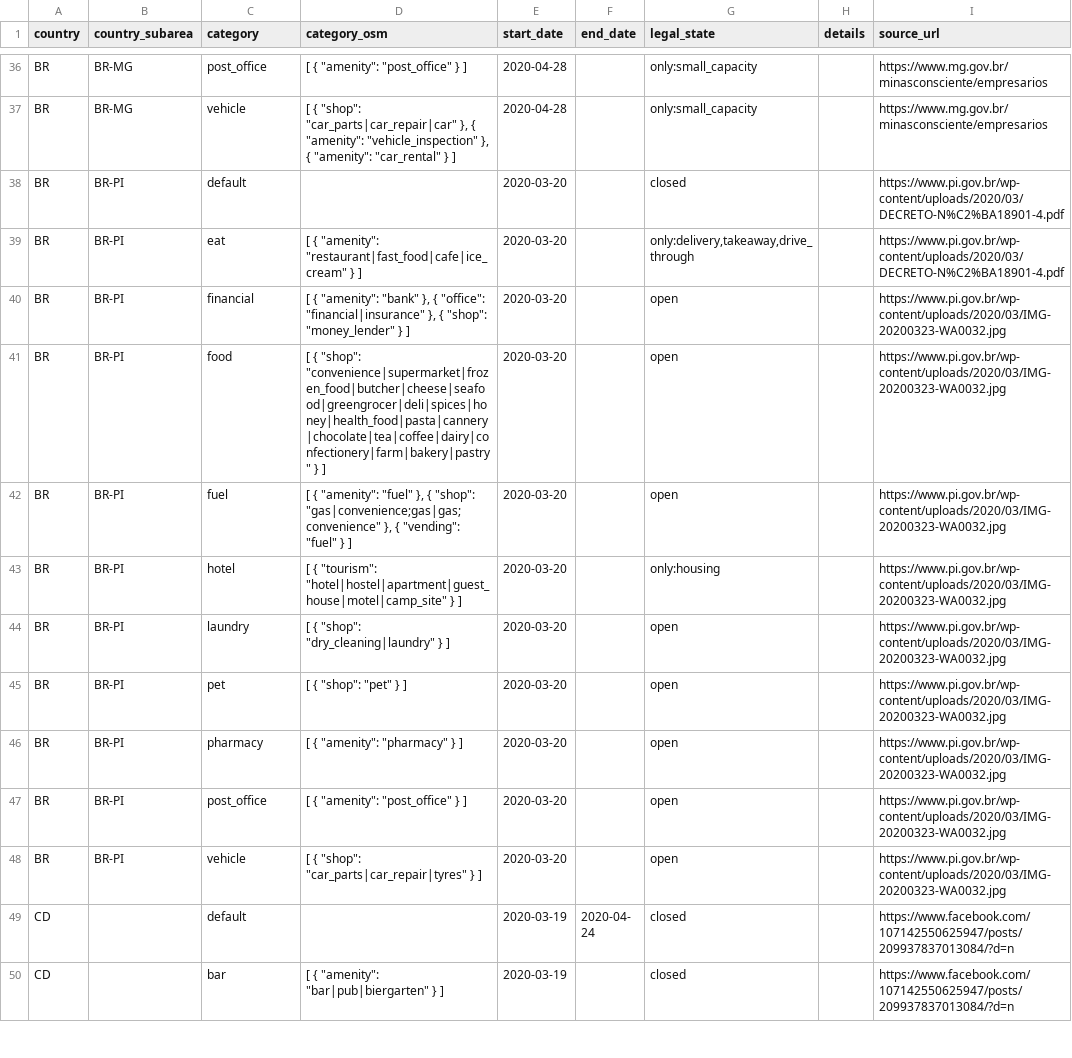
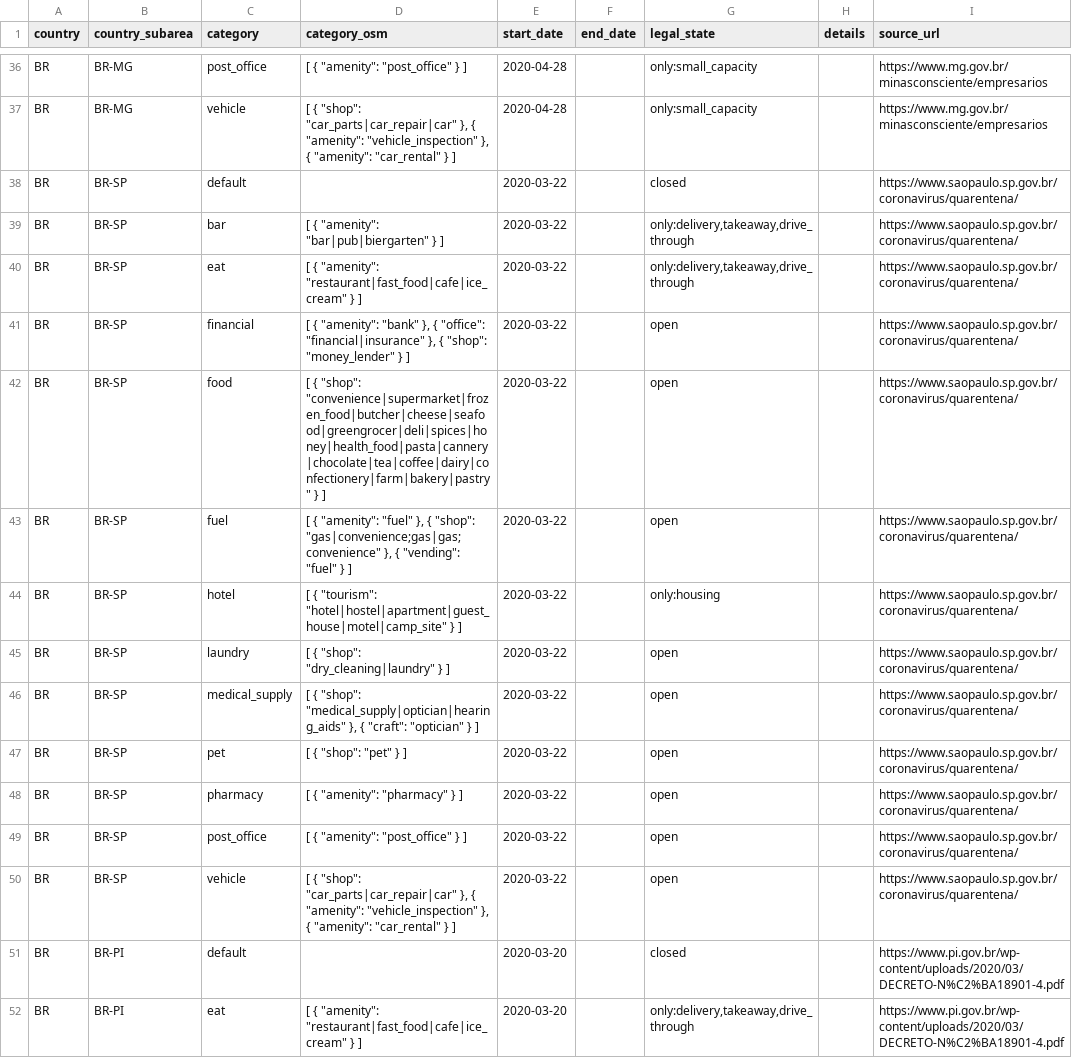
Before and after one commit to caresteouvert/Covid_enseignes, a CSV file: legal_rules.csv, drawn as a sheet; only a part is shown, gaps mark what is left out; the shorter side is filled out with more unchanged rows.

Commit message:
Add legal rules for Brazil, state of Sao Paulo

```diff
--- a/legal_rules.csv
+++ b/legal_rules.csv
@@ -37,2 +37,15 @@ BR,BR-MG,post_office,"[ { ""amenity"": ""post_office"" } ]",2020-04-28,,only:sma
 BR,BR-MG,vehicle,"[ { ""shop"": ""car_parts|car_repair|car"" }, { ""amenity"": ""vehicle_inspection"" }, { ""amenity"": ""car_rental"" } ]",2020-04-28,,only:small_capacity,,https://www.mg.gov.br/minasconsciente/empresarios
+BR,BR-SP,default,,2020-03-22,,closed,,https://www.saopaulo.sp.gov.br/coronavirus/quarentena/
+BR,BR-SP,bar,"[ { ""amenity"": ""bar|pub|biergarten"" } ]",2020-03-22,,"only:delivery,takeaway,drive_through",,https://www.saopaulo.sp.gov.br/coronavirus/quarentena/
+BR,BR-SP,eat,"[ { ""amenity"": ""restaurant|fast_food|cafe|ice_cream"" } ]",2020-03-22,,"only:delivery,takeaway,drive_through",,https://www.saopaulo.sp.gov.br/coronavirus/quarentena/
+BR,BR-SP,financial,"[ { ""amenity"": ""bank"" }, { ""office"": ""financial|insurance"" }, { ""shop"": ""money_lender"" } ]",2020-03-22,,open,,https://www.saopaulo.sp.gov.br/coronavirus/quarentena/
+BR,BR-SP,food,"[ { ""shop"": ""convenience|supermarket|frozen_food|butcher|cheese|seafood|greengrocer|deli|spices|honey|health_food|pasta|cannery|chocolate|tea|coffee|dairy|confectionery|farm|bakery|pastry"" } ]",2020-03-22,,open,,https://www.saopaulo.sp.gov.br/coronavirus/quarentena/
+BR,BR-SP,fuel,"[ { ""amenity"": ""fuel"" }, { ""shop"": ""gas|convenience;gas|gas;convenience"" }, { ""vending"": ""fuel"" } ]",2020-03-22,,open,,https://www.saopaulo.sp.gov.br/coronavirus/quarentena/
+BR,BR-SP,hotel,"[ { ""tourism"": ""hotel|hostel|apartment|guest_house|motel|camp_site"" } ]",2020-03-22,,only:housing,,https://www.saopaulo.sp.gov.br/coronavirus/quarentena/
+BR,BR-SP,laundry,"[ { ""shop"": ""dry_cleaning|laundry"" } ]",2020-03-22,,open,,https://www.saopaulo.sp.gov.br/coronavirus/quarentena/
+BR,BR-SP,medical_supply,"[ { ""shop"": ""medical_supply|optician|hearing_aids"" }, { ""craft"": ""optician"" } ]",2020-03-22,,open,,https://www.saopaulo.sp.gov.br/coronavirus/quarentena/
+BR,BR-SP,pet,"[ { ""shop"": ""pet"" } ]",2020-03-22,,open,,https://www.saopaulo.sp.gov.br/coronavirus/quarentena/
+BR,BR-SP,pharmacy,"[ { ""amenity"": ""pharmacy"" } ]",2020-03-22,,open,,https://www.saopaulo.sp.gov.br/coronavirus/quarentena/
+BR,BR-SP,post_office,"[ { ""amenity"": ""post_office"" } ]",2020-03-22,,open,,https://www.saopaulo.sp.gov.br/coronavirus/quarentena/
+BR,BR-SP,vehicle,"[ { ""shop"": ""car_parts|car_repair|car"" }, { ""amenity"": ""vehicle_inspection"" }, { ""amenity"": ""car_rental"" } ]",2020-03-22,,open,,https://www.saopaulo.sp.gov.br/coronavirus/quarentena/
 BR,BR-PI,default,,2020-03-20,,closed,,https://www.pi.gov.br/wp-content/uploads/2020/03/DECRETO-N%C2%BA18901-4.pdf
```
